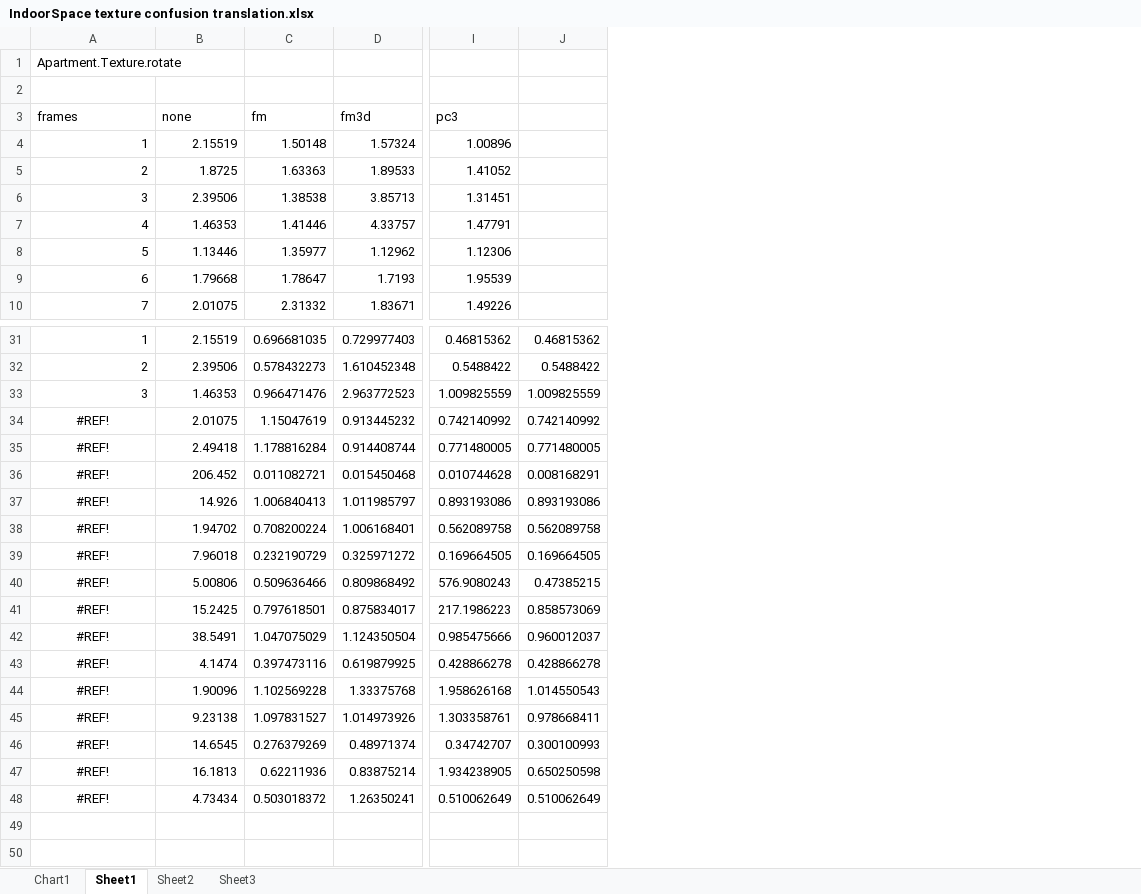
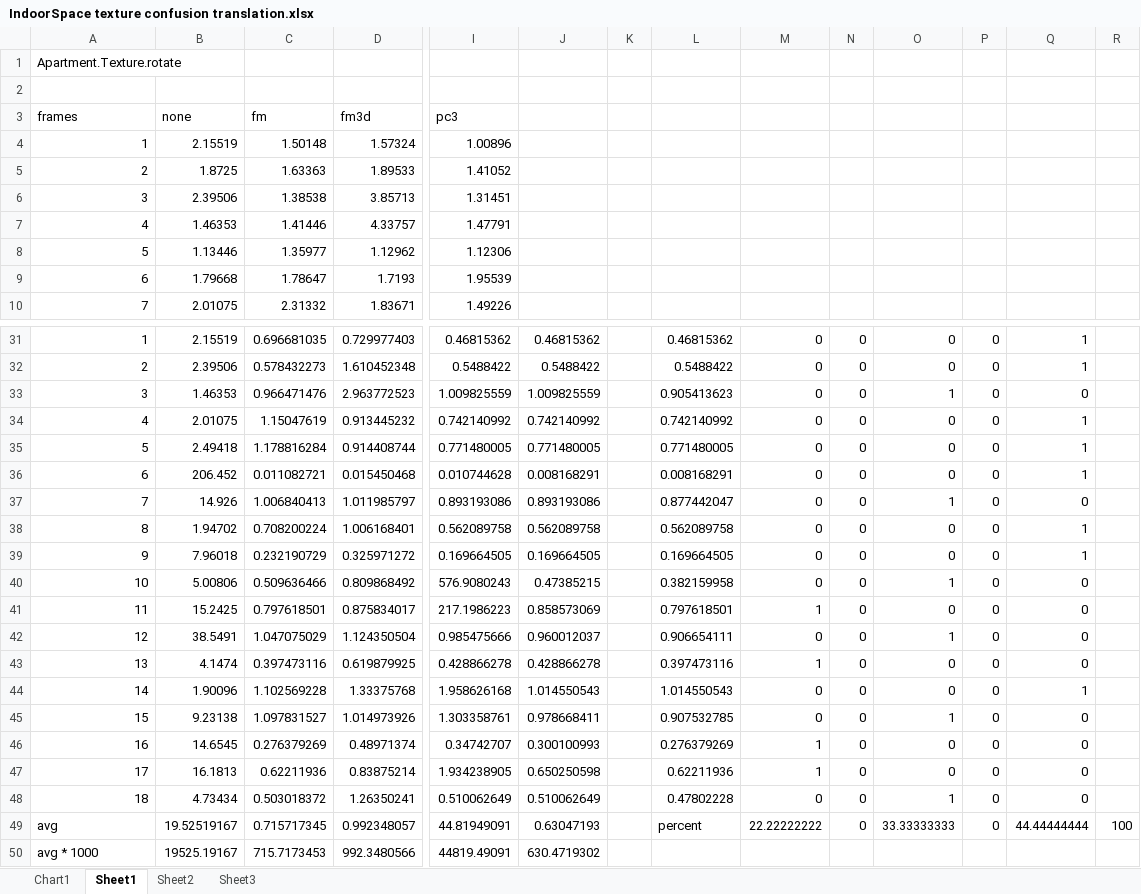
Before and after one commit to lukes611/phdThesis, an Excel workbook: results/IndoorSpace texture confusion translation.xlsx, sheet Sheet1, drawn as a sheet; only a part is shown, gaps mark what is left out; values as stored, in another font and other column widths than the file's, no borders; charts and pictures not drawn; rows hold the shown columns only; the diff names each change by its address in the sheet, - before the commit and + after, or states it on an @@ line.

```diff
--- a/results/IndoorSpace texture confusion translation.xlsx (sheet Sheet1)
+++ b/results/IndoorSpace texture confusion translation.xlsx (sheet Sheet1)
+column K, empty
+column L, rows 31-48: 0.46815362 | 0.5488422 | 0.905413623 | 0.742140992 | 0.771480005 | 0.008168291 | 0.877442047 | 0.562089758 | 0.169664505 | 0.382159958 | 0.797618501 | 0.906654111 | 0.397473116 | 1.014550543 | 0.907532785 | 0.276379269 | 0.62211936 | 0.47802228
+column M, rows 31-48: 0 | 0 | 0 | 0 | 0 | 0 | 0 | 0 | 0 | 0 | 1 | 0 | 1 | 0 | 0 | 1 | 1 | 0
+column N, rows 31-48: all 0
+column O, rows 31-48: 0 | 0 | 1 | 0 | 0 | 0 | 1 | 0 | 0 | 1 | 0 | 1 | 0 | 0 | 1 | 0 | 0 | 1
+column P, rows 31-48: all 0
+column Q, rows 31-48: 1 | 1 | 0 | 1 | 1 | 1 | 0 | 1 | 1 | 0 | 0 | 0 | 0 | 1 | 0 | 0 | 0 | 0
+column R, empty
@@ column A renumbered between rows 34 and 48 @@
-A34:A48 alignment: center
+A34:A48 alignment: right
+row 49: avg | 19.52519167 | 0.715717345 | 0.992348057 | 44.81949091 | 0.63047193 |  | percent | 22.22222222 | 0 | 33.33333333 | 0 | 44.44444444 | 100
+row 50: avg * 1000 | 19525.19167 | 715.7173453 | 992.3480566 | 44819.49091 | 630.4719302
```
Also changed, not shown: charts or pictures, results/Boxes Texture ZoomOut PET.xlsx, results/Kitchen Little Texture Zoom PET.xlsx, 3 other files.
